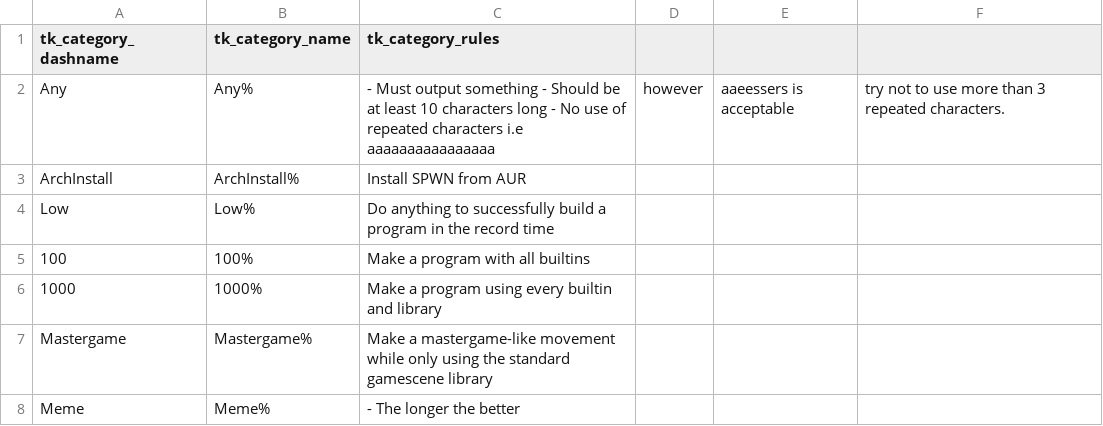
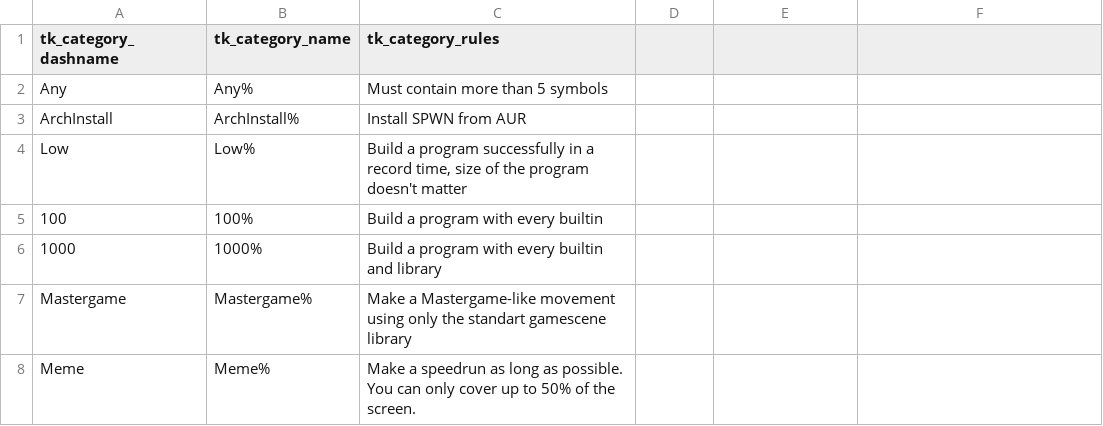
Before and after one commit to ssa-spwn/spwnrun, a CSV file: csv/categories.csv, drawn as a sheet.

```diff
--- a/csv/categories.csv
+++ b/csv/categories.csv
@@ -1,8 +1,8 @@
 tk_category_dashname,tk_category_name,tk_category_rules
-Any,Any%,- Must output something - Should be at least 10 characters long - No use of repeated characters i.e aaaaaaaaaaaaaaaa, however, aaeessers is acceptable, try not to use more than 3 repeated characters.
+Any,Any%,Must contain more than 5 symbols
 ArchInstall,ArchInstall%,Install SPWN from AUR
-Low,Low%,Do anything to successfully build a program in the record time
-100,100%,Make a program with all builtins
-1000,1000%,Make a program using every builtin and library
-Mastergame,Mastergame%, Make a mastergame-like movement while only using the standard gamescene library
-Meme,Meme%,- The longer the better
+Low,Low%,"Build a program successfully in a record time, size of the program doesn't matter"
+100,100%,Build a program with every builtin
+1000,1000%,Build a program with every builtin and library
+Mastergame,Mastergame%,Make a Mastergame-like movement using only the standart gamescene library
+Meme,Meme%,Make a speedrun as long as possible. You can only cover up to 50% of the screen.
```
Also changed, not shown: csv/runs.csv, 16 other files.
